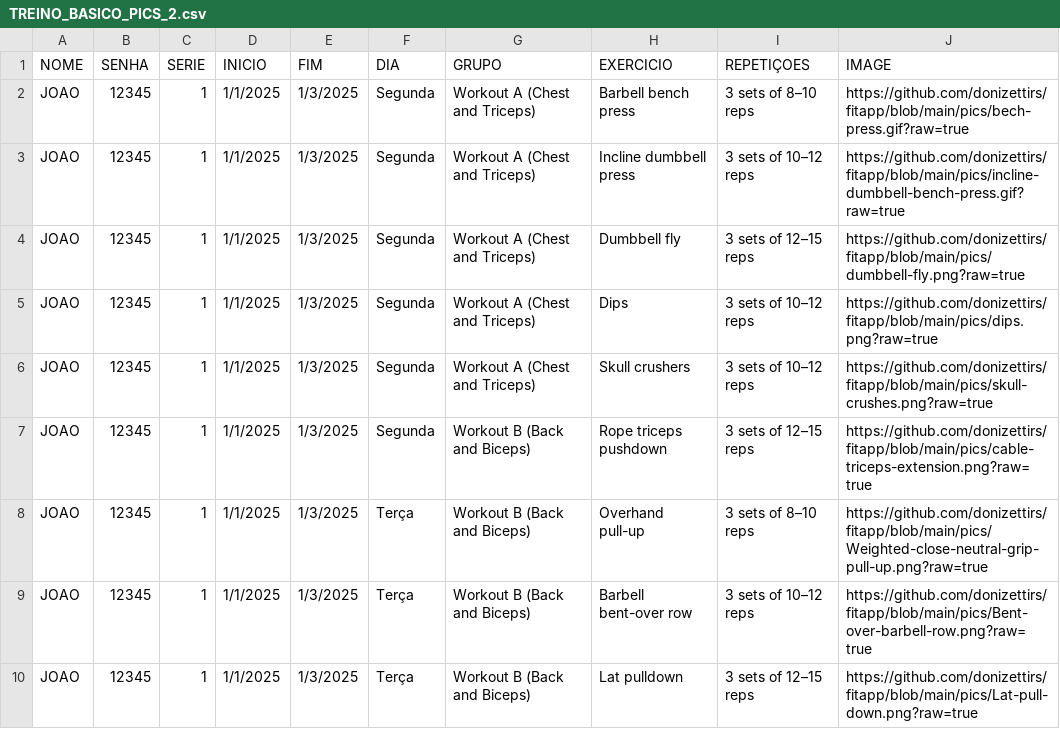
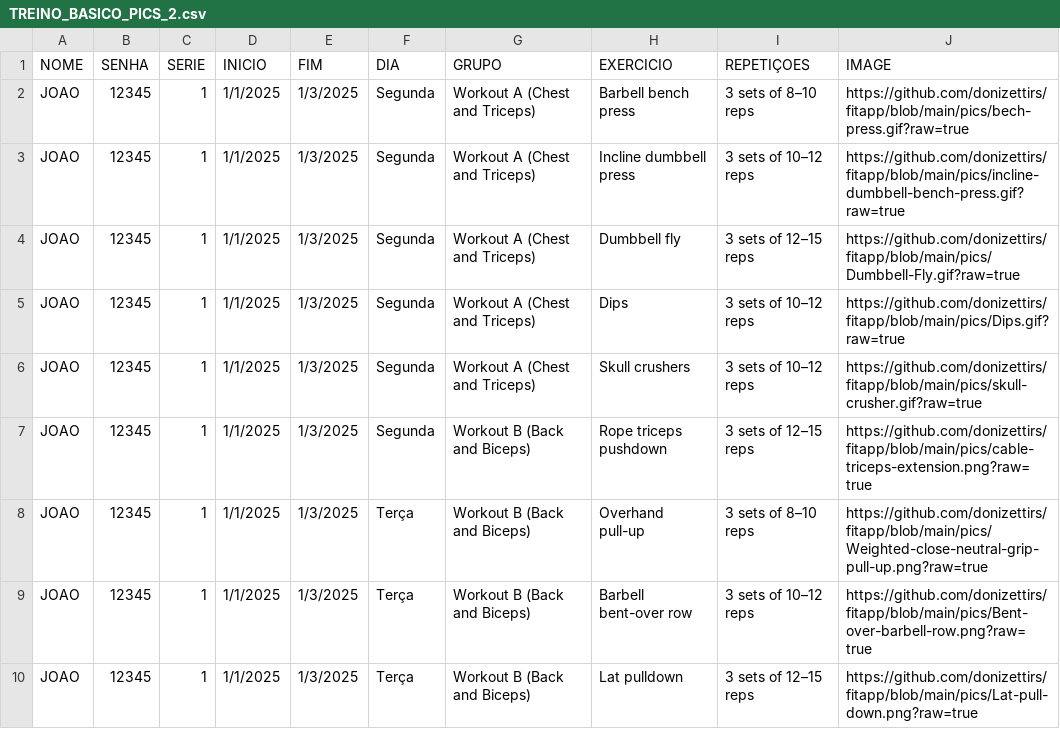
Before and after one commit to donizettirs/fitapp, a CSV file: TREINO_BASICO_PICS_2.csv, drawn as a sheet; only a part is shown.

Commit message:
Add files via upload

```diff
--- a/TREINO_BASICO_PICS_2.csv
+++ b/TREINO_BASICO_PICS_2.csv
@@ -3,5 +3,5 @@ JOAO;12345;1;1/1/2025;1/3/2025;Segunda;Workout A (Chest and Triceps);Barbell ben
 JOAO;12345;1;1/1/2025;1/3/2025;Segunda;Workout A (Chest and Triceps);Incline dumbbell press;3 sets of 10–12 reps;https://github.com/donizettirs/fitapp/blob/main/pics/incline-dumbbell-bench-press.gif?raw=true
-JOAO;12345;1;1/1/2025;1/3/2025;Segunda;Workout A (Chest and Triceps);Dumbbell fly;3 sets of 12–15 reps;https://github.com/donizettirs/fitapp/blob/main/pics/dumbbell-fly.png?raw=true
-JOAO;12345;1;1/1/2025;1/3/2025;Segunda;Workout A (Chest and Triceps);Dips;3 sets of 10–12 reps;https://github.com/donizettirs/fitapp/blob/main/pics/dips.png?raw=true
-JOAO;12345;1;1/1/2025;1/3/2025;Segunda;Workout A (Chest and Triceps);Skull crushers;3 sets of 10–12 reps;https://github.com/donizettirs/fitapp/blob/main/pics/skull-crushes.png?raw=true
+JOAO;12345;1;1/1/2025;1/3/2025;Segunda;Workout A (Chest and Triceps);Dumbbell fly;3 sets of 12–15 reps;https://github.com/donizettirs/fitapp/blob/main/pics/Dumbbell-Fly.gif?raw=true
+JOAO;12345;1;1/1/2025;1/3/2025;Segunda;Workout A (Chest and Triceps);Dips;3 sets of 10–12 reps;https://github.com/donizettirs/fitapp/blob/main/pics/Dips.gif?raw=true
+JOAO;12345;1;1/1/2025;1/3/2025;Segunda;Workout A (Chest and Triceps);Skull crushers;3 sets of 10–12 reps;https://github.com/donizettirs/fitapp/blob/main/pics/skull-crusher.gif?raw=true
 JOAO;12345;1;1/1/2025;1/3/2025;Segunda;Workout B (Back and Biceps);Rope triceps pushdown;3 sets of 12–15 reps;https://github.com/donizettirs/fitapp/blob/main/pics/cable-triceps-extension.png?raw=true
```
